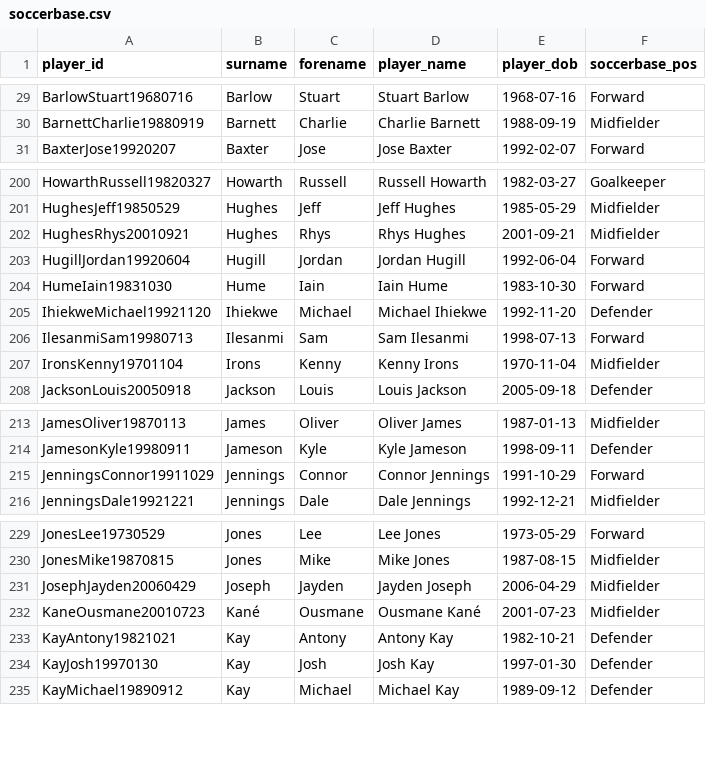
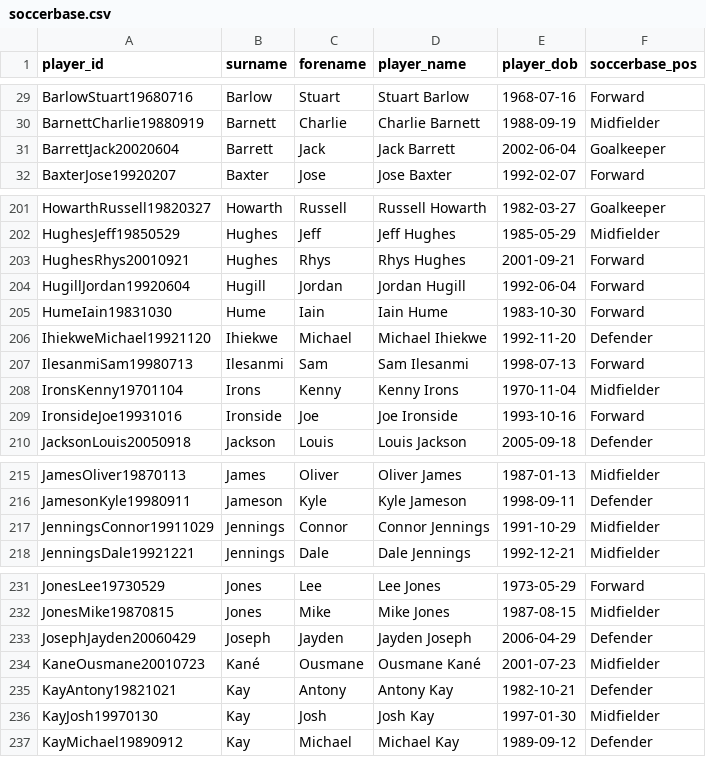
Before and after one commit to petebrown/wrangle-player-positions, a CSV file: output/soccerbase.csv, drawn as a sheet; only a part is shown, gaps mark what is left out; the diff covers the shown part only.

```diff
--- a/output/soccerbase.csv
+++ b/output/soccerbase.csv
@@ -30,2 +30,3 @@ BarlowStuart19680716,Barlow,Stuart,Stuart Barlow,1968-07-16,Forward
 BarnettCharlie19880919,Barnett,Charlie,Charlie Barnett,1988-09-19,Midfielder
+BarrettJack20020604,Barrett,Jack,Jack Barrett,2002-06-04,Goalkeeper
 BaxterJose19920207,Baxter,Jose,Jose Baxter,1992-02-07,Forward
@@ -201,3 +202,3 @@ HowarthRussell19820327,Howarth,Russell,Russell Howarth,1982-03-27,Goalkeeper
 HughesJeff19850529,Hughes,Jeff,Jeff Hughes,1985-05-29,Midfielder
-HughesRhys20010921,Hughes,Rhys,Rhys Hughes,2001-09-21,Midfielder
+HughesRhys20010921,Hughes,Rhys,Rhys Hughes,2001-09-21,Forward
 HugillJordan19920604,Hugill,Jordan,Jordan Hugill,1992-06-04,Forward
@@ -207,2 +208,3 @@ IlesanmiSam19980713,Ilesanmi,Sam,Sam Ilesanmi,1998-07-13,Forward
 IronsKenny19701104,Irons,Kenny,Kenny Irons,1970-11-04,Midfielder
+IronsideJoe19931016,Ironside,Joe,Joe Ironside,1993-10-16,Forward
 JacksonLouis20050918,Jackson,Louis,Louis Jackson,2005-09-18,Defender
@@ -214,3 +216,3 @@ JamesOliver19870113,James,Oliver,Oliver James,1987-01-13,Midfielder
 JamesonKyle19980911,Jameson,Kyle,Kyle Jameson,1998-09-11,Defender
-JenningsConnor19911029,Jennings,Connor,Connor Jennings,1991-10-29,Forward
+JenningsConnor19911029,Jennings,Connor,Connor Jennings,1991-10-29,Midfielder
 JenningsDale19921221,Jennings,Dale,Dale Jennings,1992-12-21,Midfielder
@@ -230,6 +232,6 @@ JonesLee19730529,Jones,Lee,Lee Jones,1973-05-29,Forward
 JonesMike19870815,Jones,Mike,Mike Jones,1987-08-15,Midfielder
-JosephJayden20060429,Joseph,Jayden,Jayden Joseph,2006-04-29,Midfielder
+JosephJayden20060429,Joseph,Jayden,Jayden Joseph,2006-04-29,Defender
 KaneOusmane20010723,Kané,Ousmane,Ousmane Kané,2001-07-23,Midfielder
 KayAntony19821021,Kay,Antony,Antony Kay,1982-10-21,Defender
-KayJosh19970130,Kay,Josh,Josh Kay,1997-01-30,Defender
+KayJosh19970130,Kay,Josh,Josh Kay,1997-01-30,Midfielder
 KayMichael19890912,Kay,Michael,Michael Kay,1989-09-12,Defender
```
Also changed, not shown: 7 edited cells elsewhere in this file, output/player-positions.csv.
